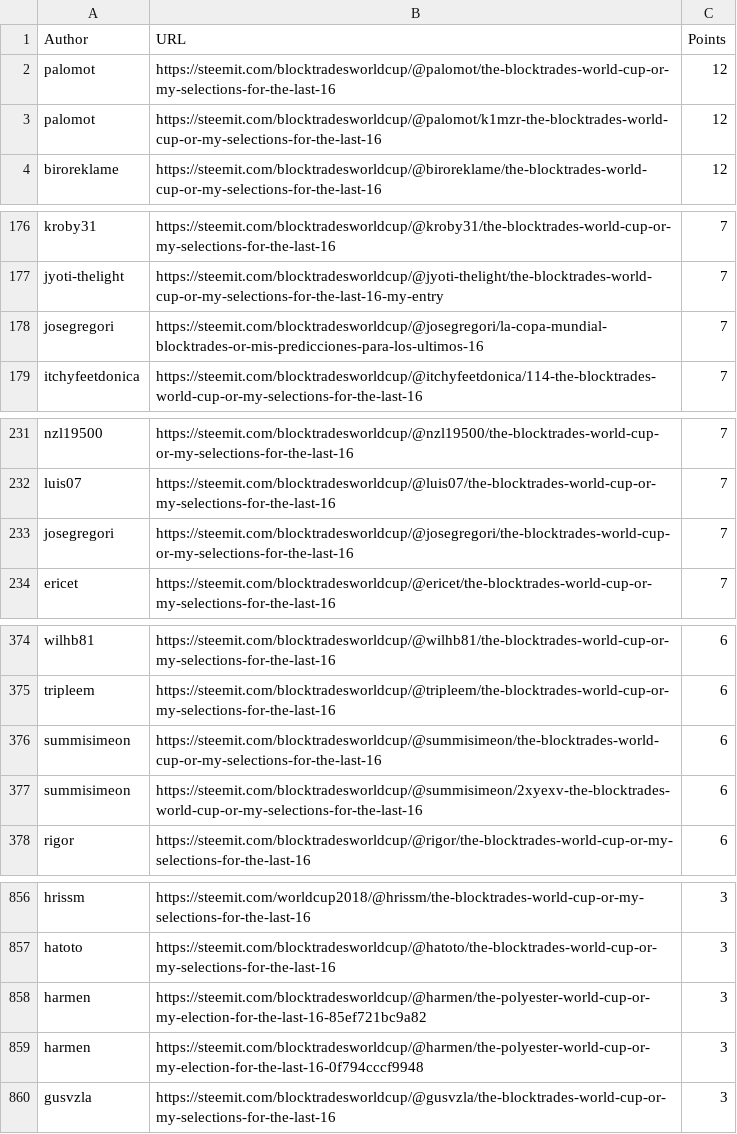
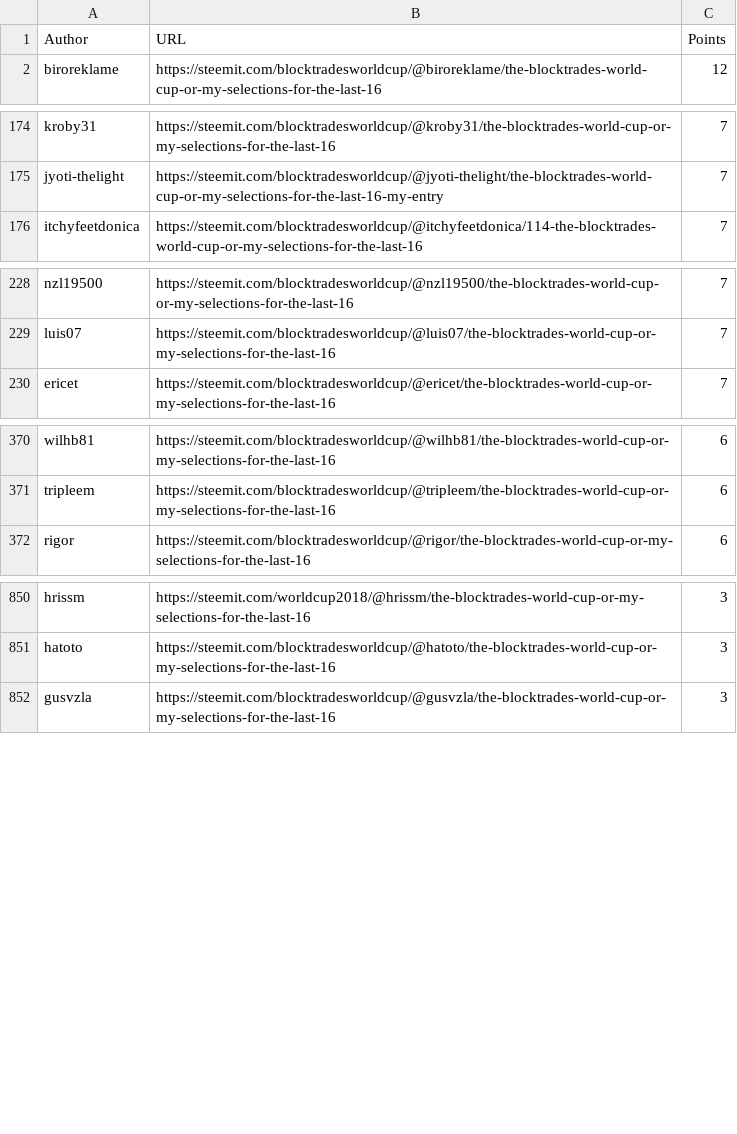
Before and after one commit to superoo7/worldcup-3, a CSV file: currentResult.csv, drawn as a sheet; only a part is shown, gaps mark what is left out.

```diff
--- a/currentResult.csv
+++ b/currentResult.csv
@@ -1,4 +1,2 @@
 Author,URL,Points
-palomot,https://steemit.com/blocktradesworldcup/@palomot/the-blocktrades-world-cup-or-my-selections-for-the-last-16,12
-palomot,https://steemit.com/blocktradesworldcup/@palomot/k1mzr-the-blocktrades-world-cup-or-my-selections-for-the-last-16,12
 biroreklame,https://steemit.com/blocktradesworldcup/@biroreklame/the-blocktrades-world-cup-or-my-selections-for-the-last-16,12
@@ -177,3 +175,2 @@ kroby31,https://steemit.com/blocktradesworldcup/@kroby31/the-blocktrades-world-c
 jyoti-thelight,https://steemit.com/blocktradesworldcup/@jyoti-thelight/the-blocktrades-world-cup-or-my-selections-for-the-last-16-my-entry,7
-josegregori,https://steemit.com/blocktradesworldcup/@josegregori/la-copa-mundial-blocktrades-or-mis-predicciones-para-los-ultimos-16,7
 itchyfeetdonica,https://steemit.com/blocktradesworldcup/@itchyfeetdonica/114-the-blocktrades-world-cup-or-my-selections-for-the-last-16,7
@@ -232,3 +229,2 @@ nzl19500,https://steemit.com/blocktradesworldcup/@nzl19500/the-blocktrades-world
 luis07,https://steemit.com/blocktradesworldcup/@luis07/the-blocktrades-world-cup-or-my-selections-for-the-last-16,7
-josegregori,https://steemit.com/blocktradesworldcup/@josegregori/the-blocktrades-world-cup-or-my-selections-for-the-last-16,7
 ericet,https://steemit.com/blocktradesworldcup/@ericet/the-blocktrades-world-cup-or-my-selections-for-the-last-16,7
@@ -375,4 +371,2 @@ wilhb81,https://steemit.com/blocktradesworldcup/@wilhb81/the-blocktrades-world-c
 tripleem,https://steemit.com/blocktradesworldcup/@tripleem/the-blocktrades-world-cup-or-my-selections-for-the-last-16,6
-summisimeon,https://steemit.com/blocktradesworldcup/@summisimeon/the-blocktrades-world-cup-or-my-selections-for-the-last-16,6
-summisimeon,https://steemit.com/blocktradesworldcup/@summisimeon/2xyexv-the-blocktrades-world-cup-or-my-selections-for-the-last-16,6
 rigor,https://steemit.com/blocktradesworldcup/@rigor/the-blocktrades-world-cup-or-my-selections-for-the-last-16,6
@@ -857,4 +851,2 @@ hrissm,https://steemit.com/worldcup2018/@hrissm/the-blocktrades-world-cup-or-my-
 hatoto,https://steemit.com/blocktradesworldcup/@hatoto/the-blocktrades-world-cup-or-my-selections-for-the-last-16,3
-harmen,https://steemit.com/blocktradesworldcup/@harmen/the-polyester-world-cup-or-my-election-for-the-last-16-85ef721bc9a82,3
-harmen,https://steemit.com/blocktradesworldcup/@harmen/the-polyester-world-cup-or-my-election-for-the-last-16-0f794cccf9948,3
 gusvzla,https://steemit.com/blocktradesworldcup/@gusvzla/the-blocktrades-world-cup-or-my-selections-for-the-last-16,3
```
Also changed, not shown: 5 other files.
